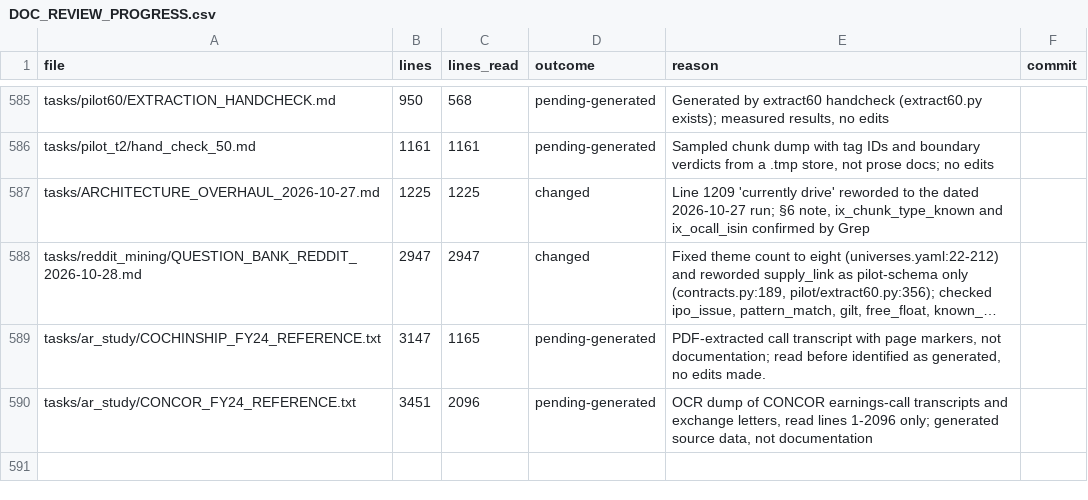
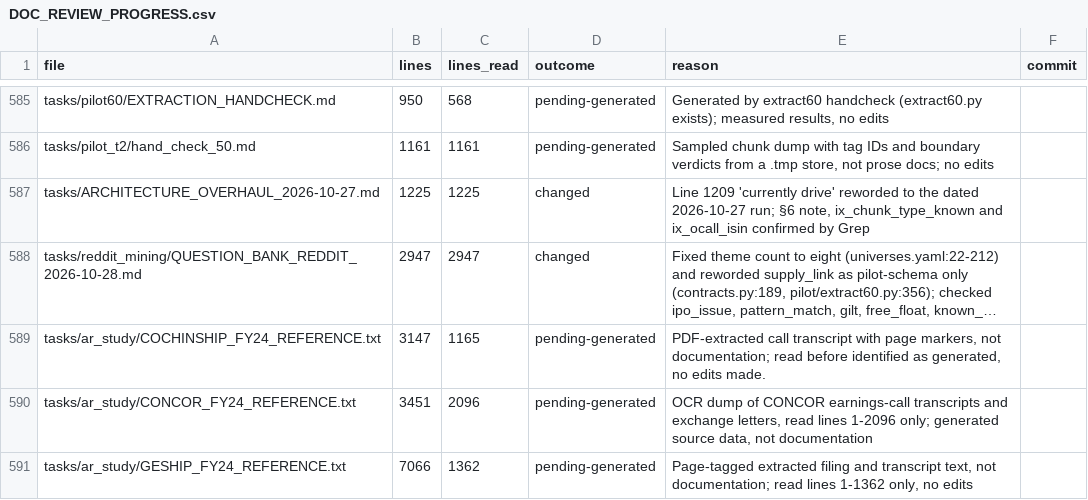
Before and after one commit to kakazuya/Reality-Engine, a CSV file: tasks/handoff/DOC_REVIEW_PROGRESS.csv, drawn as a sheet; only a part is shown, gaps mark what is left out; long unchanged cells end in …; the diff names each change by its address in the sheet, - before the commit and + after, or states it on an @@ line.

```diff
--- a/tasks/handoff/DOC_REVIEW_PROGRESS.csv
+++ b/tasks/handoff/DOC_REVIEW_PROGRESS.csv
+row 591: tasks/ar_study/GESHIP_FY24_REFERENCE.txt | 7066 | 1362 | pending-generated | Page-tagged extracted filing and transcript text, not documentation; read lines 1-1362 only, no edits
```
